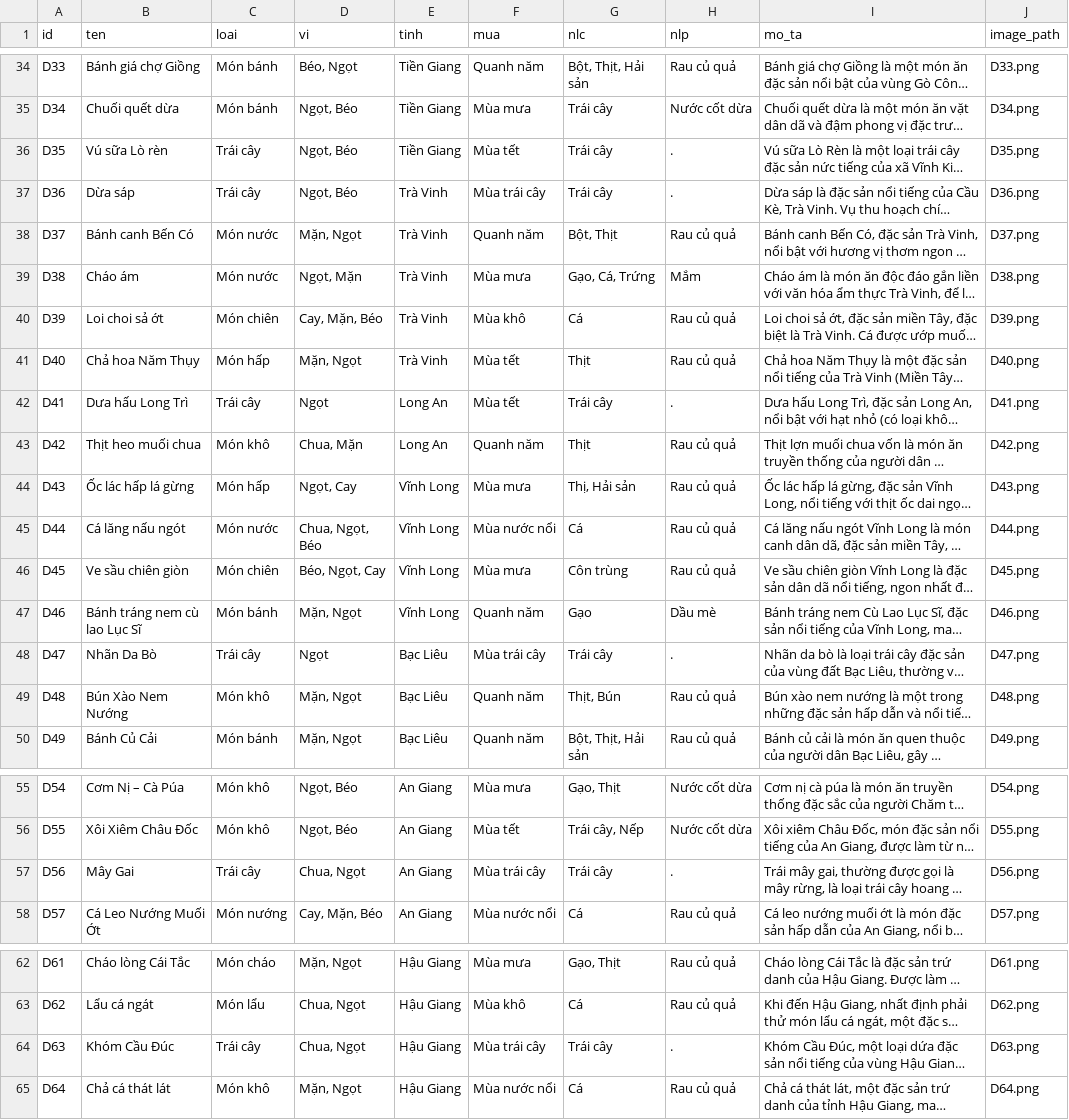
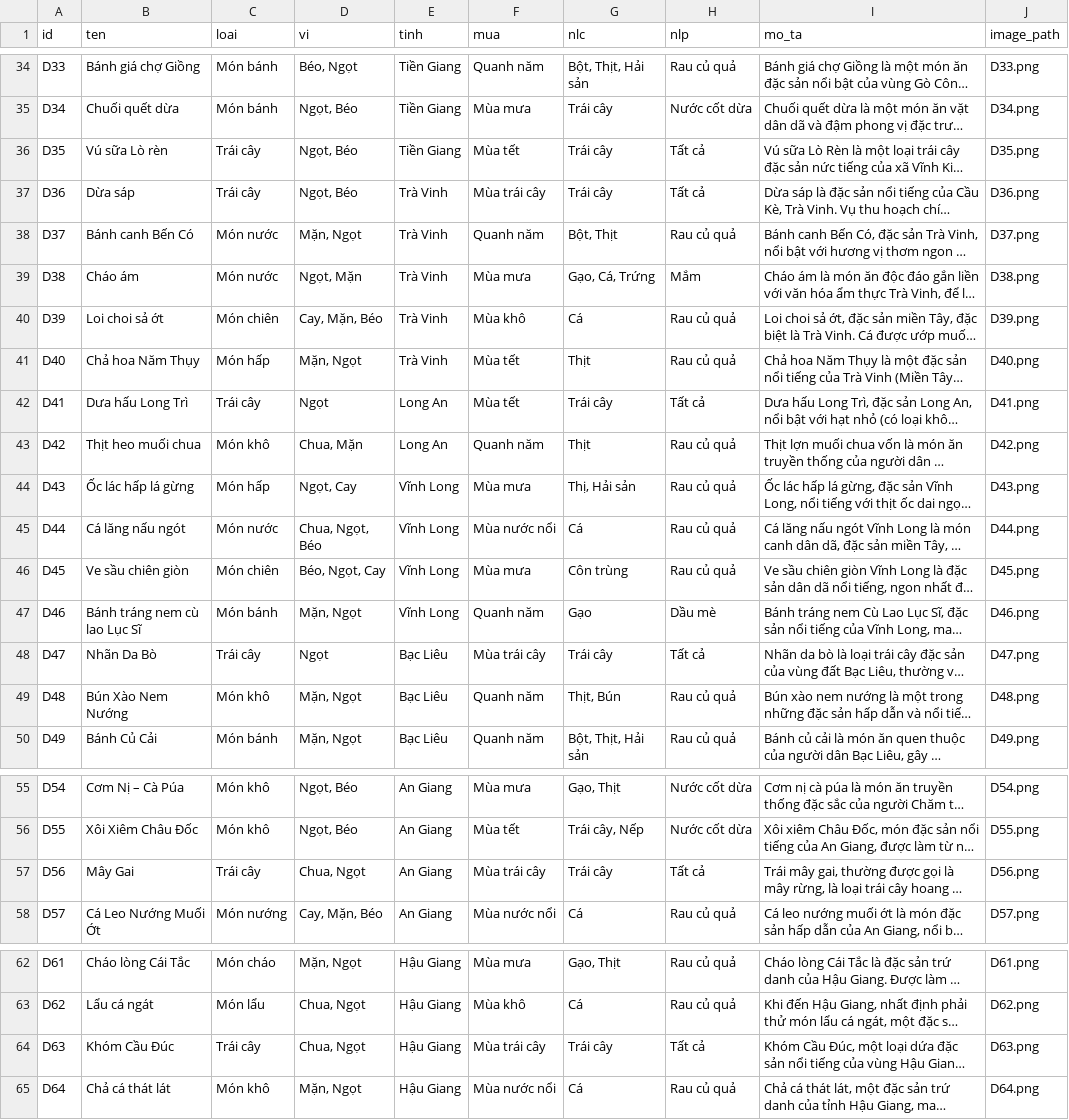
Before and after one commit to Le-Nguyet/BTL-TRI-TUE-NHAN-TAO, a CSV file: data/danh_sach_mon_an.csv, drawn as a sheet; only a part is shown, gaps mark what is left out; long unchanged cells end in …; the diff names each change by its address in the sheet, - before the commit and + after, or states it on an @@ line.

```diff
--- a/data/danh_sach_mon_an.csv
+++ b/data/danh_sach_mon_an.csv
-H36:H37 (nlp): .
+H36:H37 (nlp): Tất cả
-H42 (nlp): .
+H42 (nlp): Tất cả
-H48 (nlp): .
+H48 (nlp): Tất cả
-H57 (nlp): .
+H57 (nlp): Tất cả
-H64 (nlp): .
+H64 (nlp): Tất cả
```
Also changed, not shown: 6 other files.
